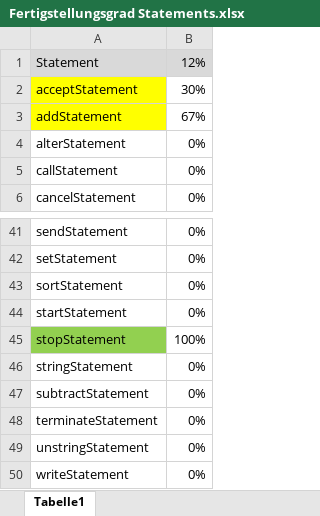
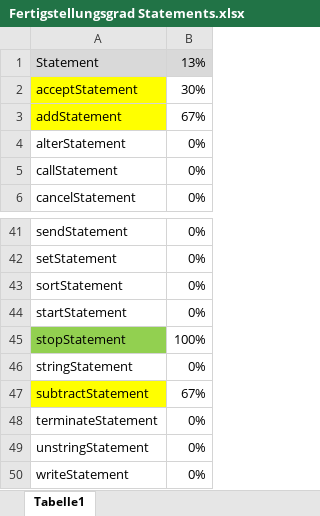
Before and after one commit to flaechsig/cobolj, an Excel workbook: Fertigstellungsgrad Statements.xlsx, sheet Tabelle1, drawn as a sheet; only a part is shown, gaps mark what is left out; values as stored, in another font and other column widths than the file's, no borders; the diff names each change by its address in the sheet, - before the commit and + after, or states it on an @@ line.

```diff
--- a/Fertigstellungsgrad Statements.xlsx (sheet Tabelle1)
+++ b/Fertigstellungsgrad Statements.xlsx (sheet Tabelle1)
-B1: 12%
+B1: 13%
-A47 fill: none
+A47 fill: #FFFF00
-B47: 0%
+B47: 67%
```
Also changed, not shown: 15 other files.
